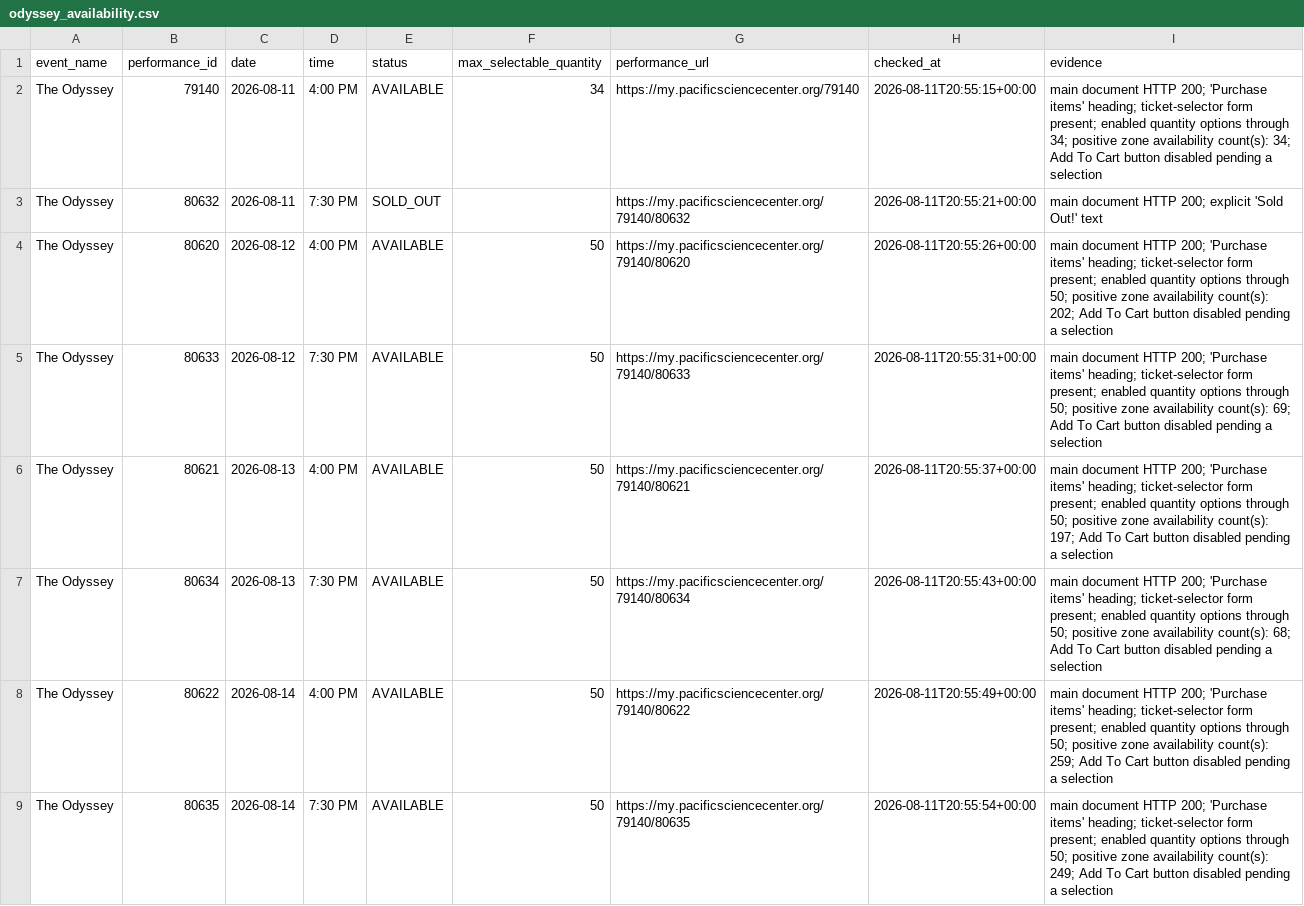
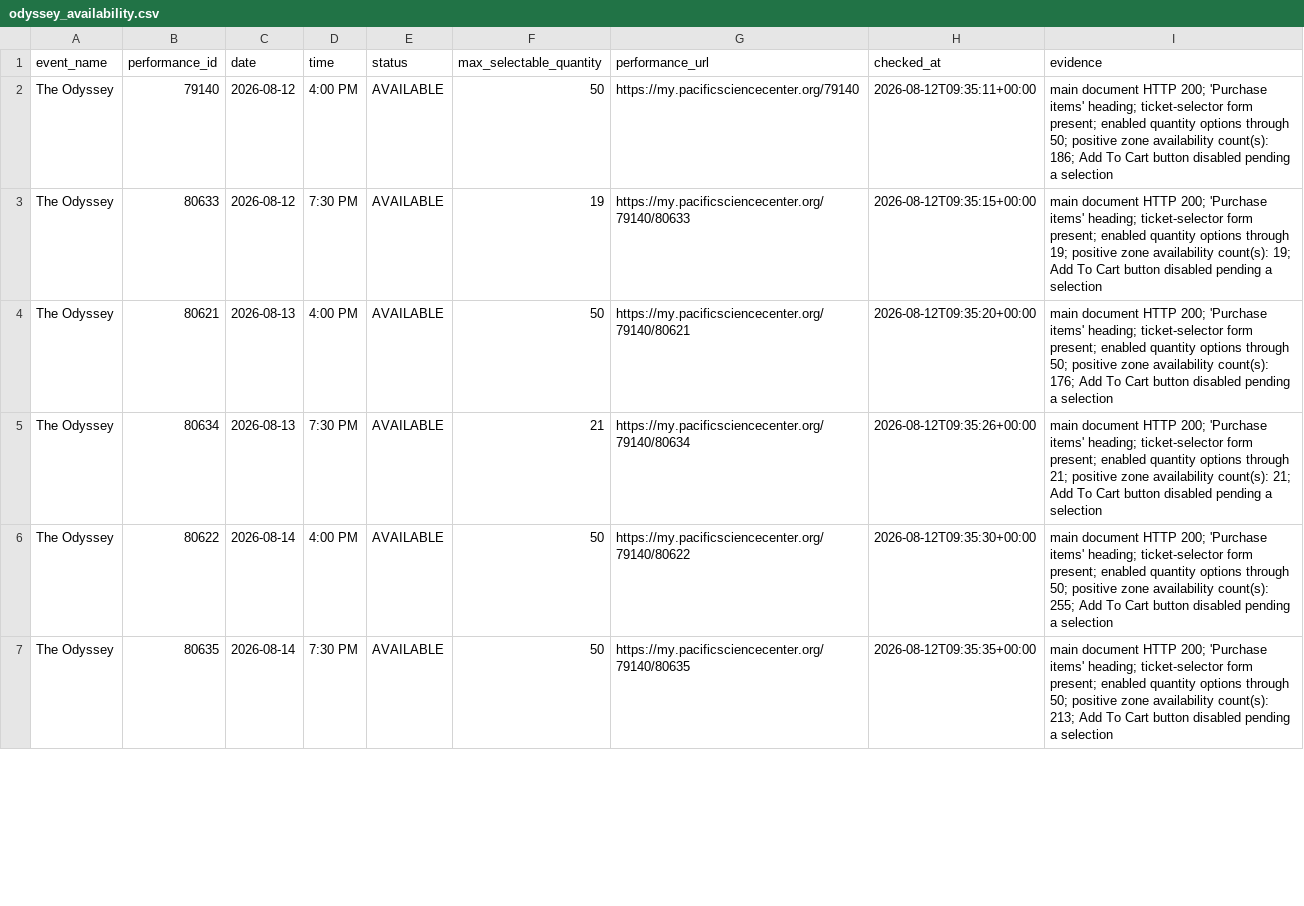
Before and after one commit to cheetahmonkey/IMAX, a CSV file: output/odyssey_availability.csv, drawn as a sheet; only a part is shown; the diff covers the shown part only.

Commit message:
Refresh Odyssey availability 2026-08-12 02:36 PDT

```diff
--- a/output/odyssey_availability.csv
+++ b/output/odyssey_availability.csv
@@ -1,9 +1,7 @@
 event_name,performance_id,date,time,status,max_selectable_quantity,performance_url,checked_at,evidence
-The Odyssey,79140,2026-08-11,4:00 PM,AVAILABLE,34,https://my.pacificsciencecenter.org/79140,2026-08-11T20:55:15+00:00,main document HTTP 200; 'Purchase items' heading; ticket-selector form present; enabled quantity options through 34; positive zone availability count(s): 34; Add To Cart button disabled pending a selection
-The Odyssey,80632,2026-08-11,7:30 PM,SOLD_OUT,,https://my.pacificsciencecenter.org/79140/80632,2026-08-11T20:55:21+00:00,main document HTTP 200; explicit 'Sold Out!' text
-The Odyssey,80620,2026-08-12,4:00 PM,AVAILABLE,50,https://my.pacificsciencecenter.org/79140/80620,2026-08-11T20:55:26+00:00,main document HTTP 200; 'Purchase items' heading; ticket-selector form present; enabled quantity options through 50; positive zone availability count(s): 202; Add To Cart button disabled pending a selection
-The Odyssey,80633,2026-08-12,7:30 PM,AVAILABLE,50,https://my.pacificsciencecenter.org/79140/80633,2026-08-11T20:55:31+00:00,main document HTTP 200; 'Purchase items' heading; ticket-selector form present; enabled quantity options through 50; positive zone availability count(s): 69; Add To Cart button disabled pending a selection
-The Odyssey,80621,2026-08-13,4:00 PM,AVAILABLE,50,https://my.pacificsciencecenter.org/79140/80621,2026-08-11T20:55:37+00:00,main document HTTP 200; 'Purchase items' heading; ticket-selector form present; enabled quantity options through 50; positive zone availability count(s): 197; Add To Cart button disabled pending a selection
-The Odyssey,80634,2026-08-13,7:30 PM,AVAILABLE,50,https://my.pacificsciencecenter.org/79140/80634,2026-08-11T20:55:43+00:00,main document HTTP 200; 'Purchase items' heading; ticket-selector form present; enabled quantity options through 50; positive zone availability count(s): 68; Add To Cart button disabled pending a selection
-The Odyssey,80622,2026-08-14,4:00 PM,AVAILABLE,50,https://my.pacificsciencecenter.org/79140/80622,2026-08-11T20:55:49+00:00,main document HTTP 200; 'Purchase items' heading; ticket-selector form present; enabled quantity options through 50; positive zone availability count(s): 259; Add To Cart button disabled pending a selection
-The Odyssey,80635,2026-08-14,7:30 PM,AVAILABLE,50,https://my.pacificsciencecenter.org/79140/80635,2026-08-11T20:55:54+00:00,main document HTTP 200; 'Purchase items' heading; ticket-selector form present; enabled quantity options through 50; positive zone availability count(s): 249; Add To Cart button disabled pending a selection
+The Odyssey,79140,2026-08-12,4:00 PM,AVAILABLE,50,https://my.pacificsciencecenter.org/79140,2026-08-12T09:35:11+00:00,main document HTTP 200; 'Purchase items' heading; ticket-selector form present; enabled quantity options through 50; positive zone availability count(s): 186; Add To Cart button disabled pending a selection
+The Odyssey,80633,2026-08-12,7:30 PM,AVAILABLE,19,https://my.pacificsciencecenter.org/79140/80633,2026-08-12T09:35:15+00:00,main document HTTP 200; 'Purchase items' heading; ticket-selector form present; enabled quantity options through 19; positive zone availability count(s): 19; Add To Cart button disabled pending a selection
+The Odyssey,80621,2026-08-13,4:00 PM,AVAILABLE,50,https://my.pacificsciencecenter.org/79140/80621,2026-08-12T09:35:20+00:00,main document HTTP 200; 'Purchase items' heading; ticket-selector form present; enabled quantity options through 50; positive zone availability count(s): 176; Add To Cart button disabled pending a selection
+The Odyssey,80634,2026-08-13,7:30 PM,AVAILABLE,21,https://my.pacificsciencecenter.org/79140/80634,2026-08-12T09:35:26+00:00,main document HTTP 200; 'Purchase items' heading; ticket-selector form present; enabled quantity options through 21; positive zone availability count(s): 21; Add To Cart button disabled pending a selection
+The Odyssey,80622,2026-08-14,4:00 PM,AVAILABLE,50,https://my.pacificsciencecenter.org/79140/80622,2026-08-12T09:35:30+00:00,main document HTTP 200; 'Purchase items' heading; ticket-selector form present; enabled quantity options through 50; positive zone availability count(s): 255; Add To Cart button disabled pending a selection
+The Odyssey,80635,2026-08-14,7:30 PM,AVAILABLE,50,https://my.pacificsciencecenter.org/79140/80635,2026-08-12T09:35:35+00:00,main document HTTP 200; 'Purchase items' heading; ticket-selector form present; enabled quantity options through 50; positive zone availability count(s): 213; Add To Cart button disabled pending a selection
```
Also changed, not shown: 21 edited cells elsewhere in this file, 3 other files.
